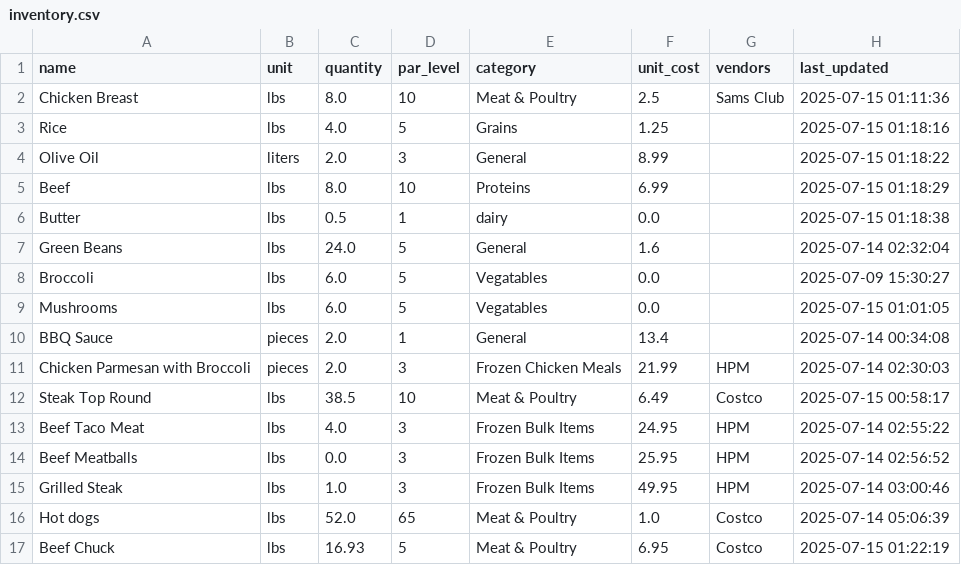
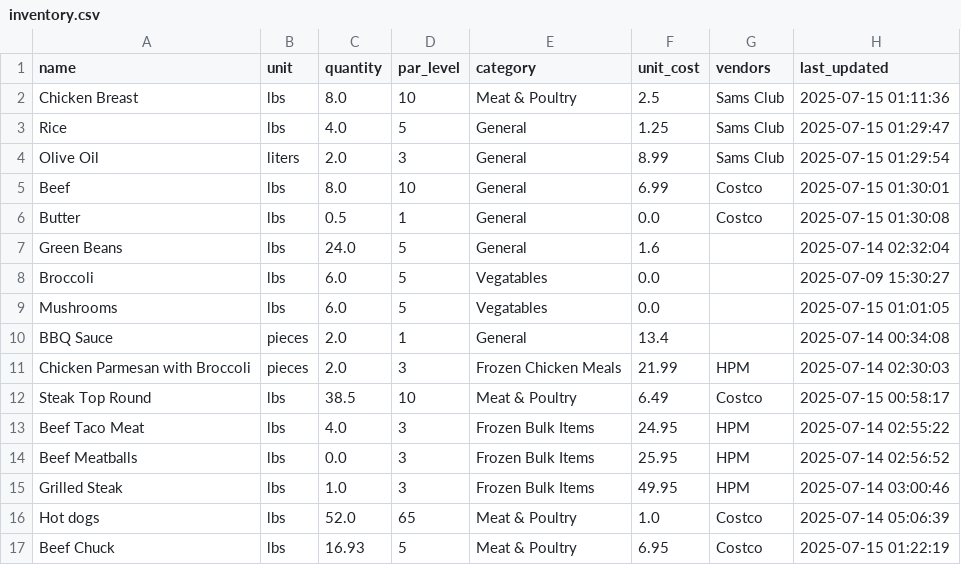
Before and after one commit to davidgev86/HealthPackTracker, a CSV file: inventory.csv, drawn as a sheet.

```diff
--- a/inventory.csv
+++ b/inventory.csv
@@ -2,6 +2,6 @@ name,unit,quantity,par_level,category,unit_cost,vendors,last_updated
 Chicken Breast,lbs,8.0,10,Meat & Poultry,2.5,Sams Club,2025-07-15 01:11:36
-Rice,lbs,4.0,5,Grains,1.25,,2025-07-15 01:18:16
-Olive Oil,liters,2.0,3,General,8.99,,2025-07-15 01:18:22
-Beef,lbs,8.0,10,Proteins,6.99,,2025-07-15 01:18:29
-Butter,lbs,0.5,1,dairy,0.0,,2025-07-15 01:18:38
+Rice,lbs,4.0,5,General,1.25,Sams Club,2025-07-15 01:29:47
+Olive Oil,liters,2.0,3,General,8.99,Sams Club,2025-07-15 01:29:54
+Beef,lbs,8.0,10,General,6.99,Costco,2025-07-15 01:30:01
+Butter,lbs,0.5,1,General,0.0,Costco,2025-07-15 01:30:08
 Green Beans,lbs,24.0,5,General,1.6,,2025-07-14 02:32:04
```
Also changed, not shown: 5 other files.
